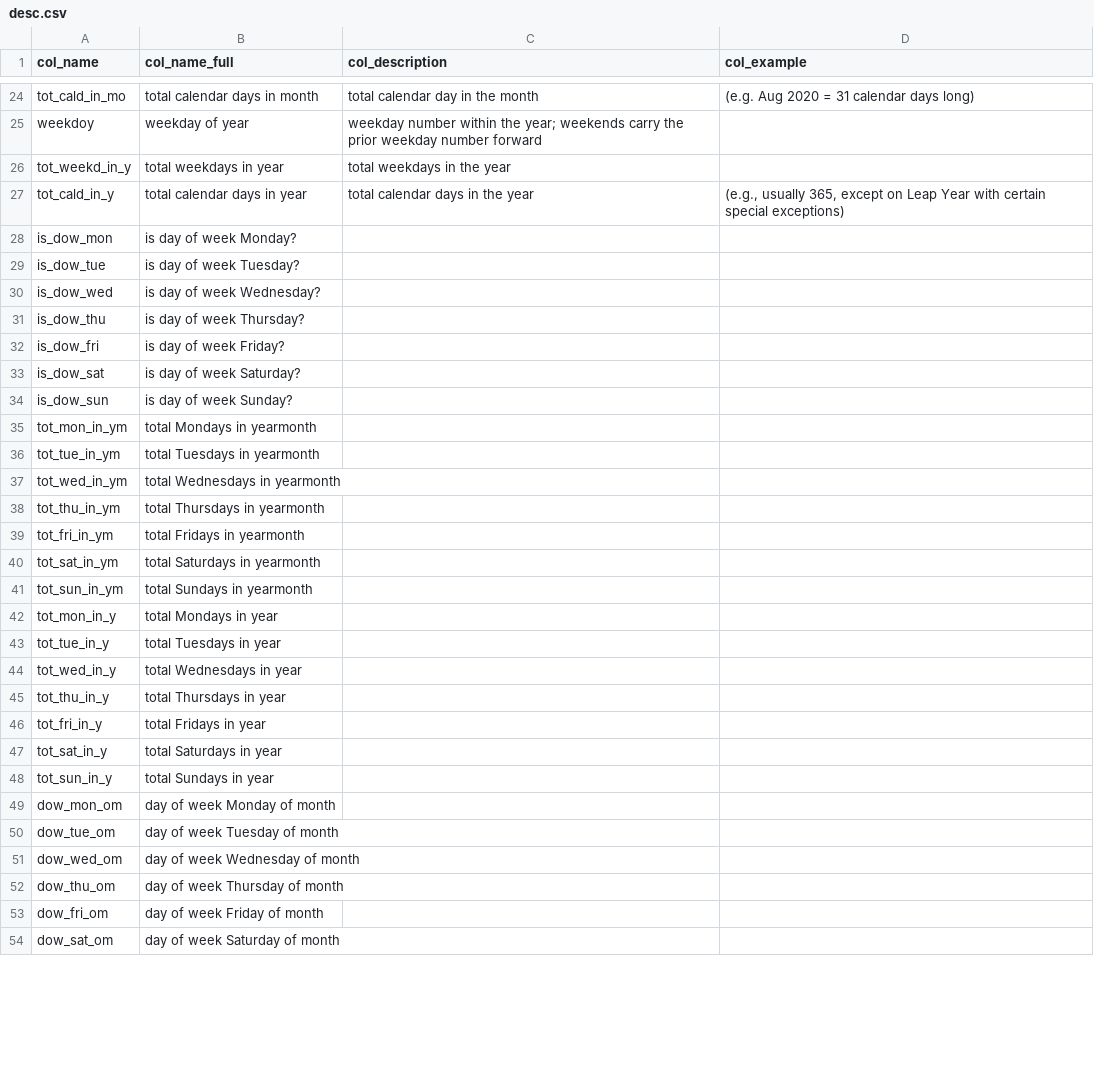
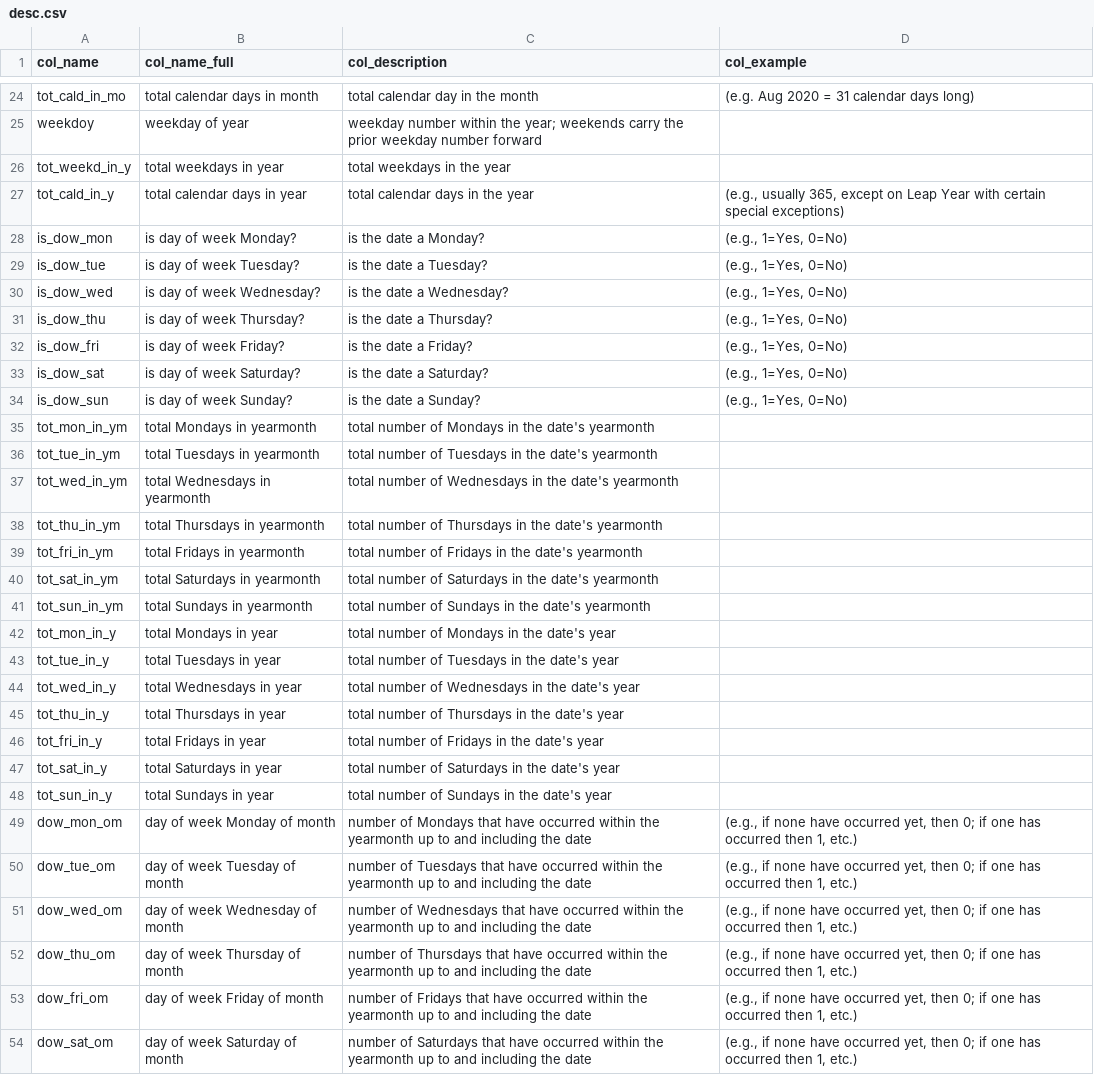
Before and after one commit to TeneoPython01/calendar_table, a CSV file: docs/input/desc.csv, drawn as a sheet; only a part is shown, gaps mark what is left out; the diff covers the shown part only.

Commit message:
UPDATED DESCRIPTION CSV AND STARTING SOME WORK ON DYNAMIC DOCUMENTATION

```diff
--- a/docs/input/desc.csv
+++ b/docs/input/desc.csv
@@ -27,28 +27,28 @@ tot_weekd_in_y,total weekdays in year,total weekdays in the year,
 tot_cald_in_y,total calendar days in year,total calendar days in the year,"(e.g., usually 365, except on Leap Year with certain special exceptions)"
-is_dow_mon,is day of week Monday?,,
-is_dow_tue,is day of week Tuesday?,,
-is_dow_wed,is day of week Wednesday?,,
-is_dow_thu,is day of week Thursday?,,
-is_dow_fri,is day of week Friday?,,
-is_dow_sat,is day of week Saturday?,,
-is_dow_sun,is day of week Sunday?,,
-tot_mon_in_ym,total Mondays in yearmonth,,
-tot_tue_in_ym,total Tuesdays in yearmonth,,
-tot_wed_in_ym,total Wednesdays in yearmonth,,
-tot_thu_in_ym,total Thursdays in yearmonth,,
-tot_fri_in_ym,total Fridays in yearmonth,,
-tot_sat_in_ym,total Saturdays in yearmonth,,
-tot_sun_in_ym,total Sundays in yearmonth,,
-tot_mon_in_y,total Mondays in year,,
-tot_tue_in_y,total Tuesdays in year,,
-tot_wed_in_y,total Wednesdays in year,,
-tot_thu_in_y,total Thursdays in year,,
-tot_fri_in_y,total Fridays in year,,
-tot_sat_in_y,total Saturdays in year,,
-tot_sun_in_y,total Sundays in year,,
-dow_mon_om,day of week Monday of month,,
-dow_tue_om,day of week Tuesday of month,,
-dow_wed_om,day of week Wednesday of month,,
-dow_thu_om,day of week Thursday of month,,
-dow_fri_om,day of week Friday of month,,
-dow_sat_om,day of week Saturday of month,,
+is_dow_mon,is day of week Monday?,is the date a Monday?,"(e.g., 1=Yes, 0=No)"
+is_dow_tue,is day of week Tuesday?,is the date a Tuesday?,"(e.g., 1=Yes, 0=No)"
+is_dow_wed,is day of week Wednesday?,is the date a Wednesday?,"(e.g., 1=Yes, 0=No)"
+is_dow_thu,is day of week Thursday?,is the date a Thursday?,"(e.g., 1=Yes, 0=No)"
+is_dow_fri,is day of week Friday?,is the date a Friday?,"(e.g., 1=Yes, 0=No)"
+is_dow_sat,is day of week Saturday?,is the date a Saturday?,"(e.g., 1=Yes, 0=No)"
+is_dow_sun,is day of week Sunday?,is the date a Sunday?,"(e.g., 1=Yes, 0=No)"
+tot_mon_in_ym,total Mondays in yearmonth,total number of Mondays in the date's yearmonth,
+tot_tue_in_ym,total Tuesdays in yearmonth,total number of Tuesdays in the date's yearmonth,
+tot_wed_in_ym,total Wednesdays in yearmonth,total number of Wednesdays in the date's yearmonth,
+tot_thu_in_ym,total Thursdays in yearmonth,total number of Thursdays in the date's yearmonth,
+tot_fri_in_ym,total Fridays in yearmonth,total number of Fridays in the date's yearmonth,
+tot_sat_in_ym,total Saturdays in yearmonth,total number of Saturdays in the date's yearmonth,
+tot_sun_in_ym,total Sundays in yearmonth,total number of Sundays in the date's yearmonth,
+tot_mon_in_y,total Mondays in year,total number of Mondays in the date's year,
+tot_tue_in_y,total Tuesdays in year,total number of Tuesdays in the date's year,
+tot_wed_in_y,total Wednesdays in year,total number of Wednesdays in the date's year,
+tot_thu_in_y,total Thursdays in year,total number of Thursdays in the date's year,
+tot_fri_in_y,total Fridays in year,total number of Fridays in the date's year,
+tot_sat_in_y,total Saturdays in year,total number of Saturdays in the date's year,
+tot_sun_in_y,total Sundays in year,total number of Sundays in the date's year,
+dow_mon_om,day of week Monday of month,number of Mondays that have occurred within the yearmonth up to and including the date,"(e.g., if none have occurred yet, then 0; if one has occurred then 1, etc.)"
+dow_tue_om,day of week Tuesday of month,number of Tuesdays that have occurred within the yearmonth up to and including the date,"(e.g., if none have occurred yet, then 0; if one has occurred then 1, etc.)"
+dow_wed_om,day of week Wednesday of month,number of Wednesdays that have occurred within the yearmonth up to and including the date,"(e.g., if none have occurred yet, then 0; if one has occurred then 1, etc.)"
+dow_thu_om,day of week Thursday of month,number of Thursdays that have occurred within the yearmonth up to and including the date,"(e.g., if none have occurred yet, then 0; if one has occurred then 1, etc.)"
+dow_fri_om,day of week Friday of month,number of Fridays that have occurred within the yearmonth up to and including the date,"(e.g., if none have occurred yet, then 0; if one has occurred then 1, etc.)"
+dow_sat_om,day of week Saturday of month,number of Saturdays that have occurred within the yearmonth up to and including the date,"(e.g., if none have occurred yet, then 0; if one has occurred then 1, etc.)"
```
Also changed, not shown: 1 added row and 66 edited cells elsewhere in this file, 1 other file.
